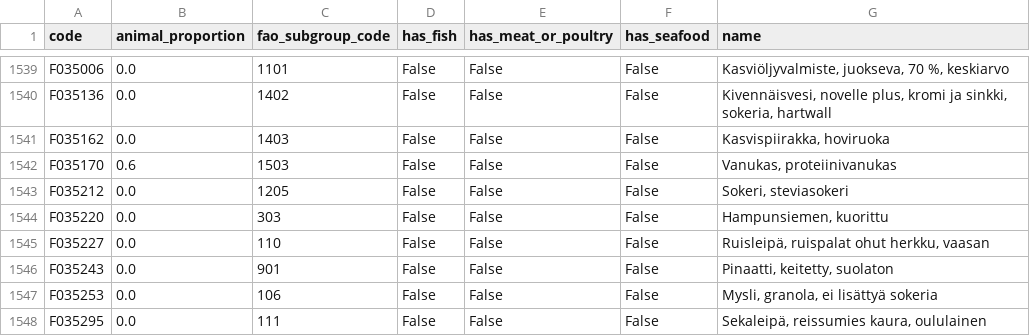
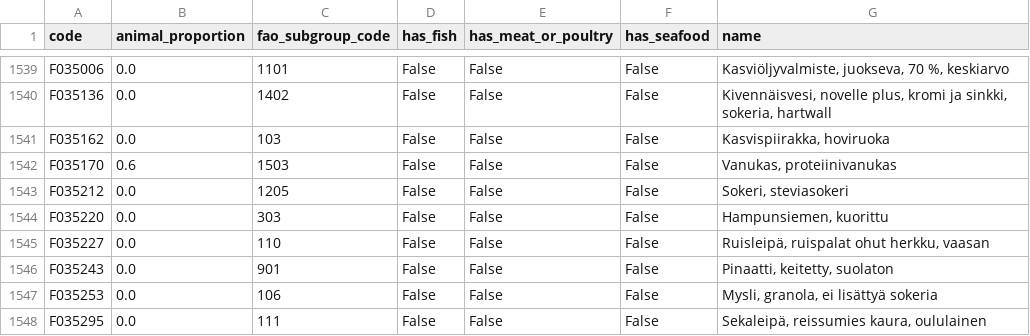
Before and after one commit to elinakettunen/foodmetrics, a CSV file: food_properties.csv, drawn as a sheet; only a part is shown, gaps mark what is left out.

Commit message:
correcting a typo in vegetarian pie classification

```diff
--- a/food_properties.csv
+++ b/food_properties.csv
@@ -1540,3 +1540,3 @@ F035006,0.0,1101,False,False,False,"Kasviöljyvalmiste, juokseva, 70 %, keskiarv
 F035136,0.0,1402,False,False,False,"Kivennäisvesi, novelle plus, kromi ja sinkki, sokeria, hartwall"
-F035162,0.0,1403,False,False,False,"Kasvispiirakka, hoviruoka"
+F035162,0.0,103,False,False,False,"Kasvispiirakka, hoviruoka"
 F035170,0.6,1503,False,False,False,"Vanukas, proteiinivanukas"
```
